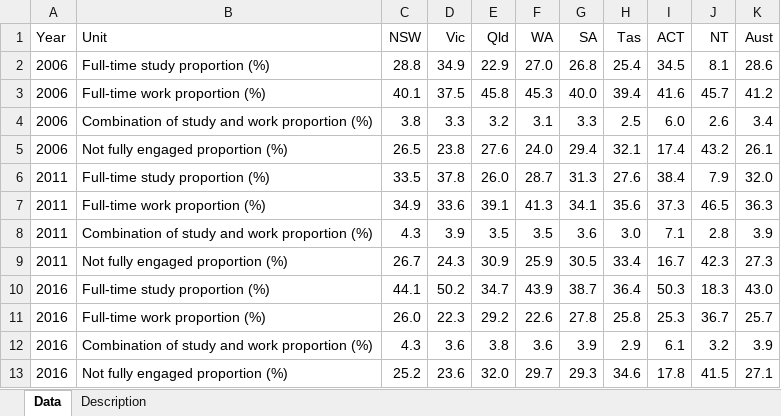
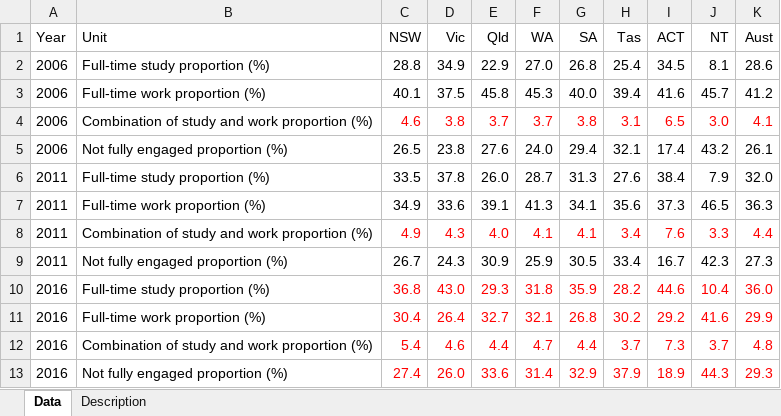
Before and after one commit to data61/Openboard, an Excel workbook: dashboard_loader/education_participation_uploader/education_participation.xlsx, sheet Data, drawn as a sheet; values as stored, in another font and other column widths than the file's, no borders; removed rows and columns are numbered as before the commit, all else as after; the diff names each change by its address in the sheet, - before the commit and + after, or states it on an @@ line.

Commit message:
Data update from ABS for education participation.

```diff
--- a/dashboard_loader/education_participation_uploader/education_participation.xlsx (sheet Data)
+++ b/dashboard_loader/education_participation_uploader/education_participation.xlsx (sheet Data)
-row 4: 2006 | Combination of study and work proportion (%) | 3.8 | 3.3 | 3.2 | 3.1 | 3.3 | 2.5 | 6.0 | 2.6 | 3.4
+row 4: 2006 | Combination of study and work proportion (%) | 4.6 | 3.8 | 3.7 | 3.7 | 3.8 | 3.1 | 6.5 | 3.0 | 4.1
-row 8: 2011 | Combination of study and work proportion (%) | 4.3 | 3.9 | 3.5 | 3.5 | 3.6 | 3.0 | 7.1 | 2.8 | 3.9
+row 8: 2011 | Combination of study and work proportion (%) | 4.9 | 4.3 | 4.0 | 4.1 | 4.1 | 3.4 | 7.6 | 3.3 | 4.4
-row 10: 2016 | Full-time study proportion (%) | 44.1 | 50.2 | 34.7 | 43.9 | 38.7 | 36.4 | 50.3 | 18.3 | 43.0
-row 11: 2016 | Full-time work proportion (%) | 26.0 | 22.3 | 29.2 | 22.6 | 27.8 | 25.8 | 25.3 | 36.7 | 25.7
-row 12: 2016 | Combination of study and work proportion (%) | 4.3 | 3.6 | 3.8 | 3.6 | 3.9 | 2.9 | 6.1 | 3.2 | 3.9
-row 13: 2016 | Not fully engaged proportion (%) | 25.2 | 23.6 | 32.0 | 29.7 | 29.3 | 34.6 | 17.8 | 41.5 | 27.1
+row 10: 2016 | Full-time study proportion (%) | 36.8 | 43.0 | 29.3 | 31.8 | 35.9 | 28.2 | 44.6 | 10.4 | 36.0
+row 11: 2016 | Full-time work proportion (%) | 30.4 | 26.4 | 32.7 | 32.1 | 26.8 | 30.2 | 29.2 | 41.6 | 29.9
+row 12: 2016 | Combination of study and work proportion (%) | 5.4 | 4.6 | 4.4 | 4.7 | 4.4 | 3.7 | 7.3 | 3.7 | 4.8
+row 13: 2016 | Not fully engaged proportion (%) | 27.4 | 26.0 | 33.6 | 31.4 | 32.9 | 37.9 | 18.9 | 44.3 | 29.3
```
Also changed, not shown: sheet Description.
